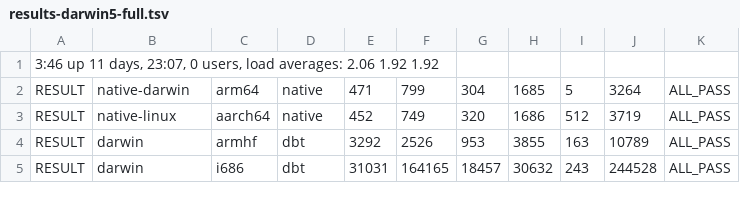
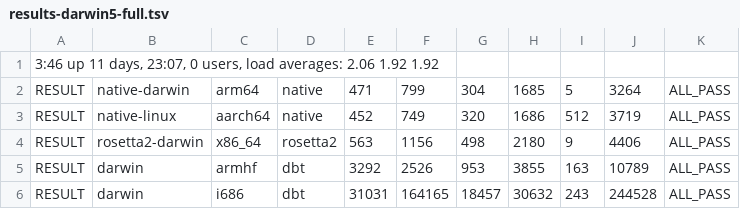
Before and after one commit to zw3rk/rt-series, a TSV file: docs/bench/results-darwin5-full.tsv, drawn as a sheet; only a part is shown.

Commit message:
Record Rosetta 2 x86_64 --full baseline on aarch64-darwin-5.lan

```diff
--- a/docs/bench/results-darwin5-full.tsv
+++ b/docs/bench/results-darwin5-full.tsv
@@ -3,2 +3,3 @@ RESULT	native-darwin	arm64	native	471	799	304	1685	5	3264	ALL_PASS
 RESULT	native-linux	aarch64	native	452	749	320	1686	512	3719	ALL_PASS
+RESULT	rosetta2-darwin	x86_64	rosetta2	563	1156	498	2180	9	4406	ALL_PASS
 RESULT	darwin	armhf	dbt	3292	2526	953	3855	163	10789	ALL_PASS
```
Also changed, not shown: 2 other files.
